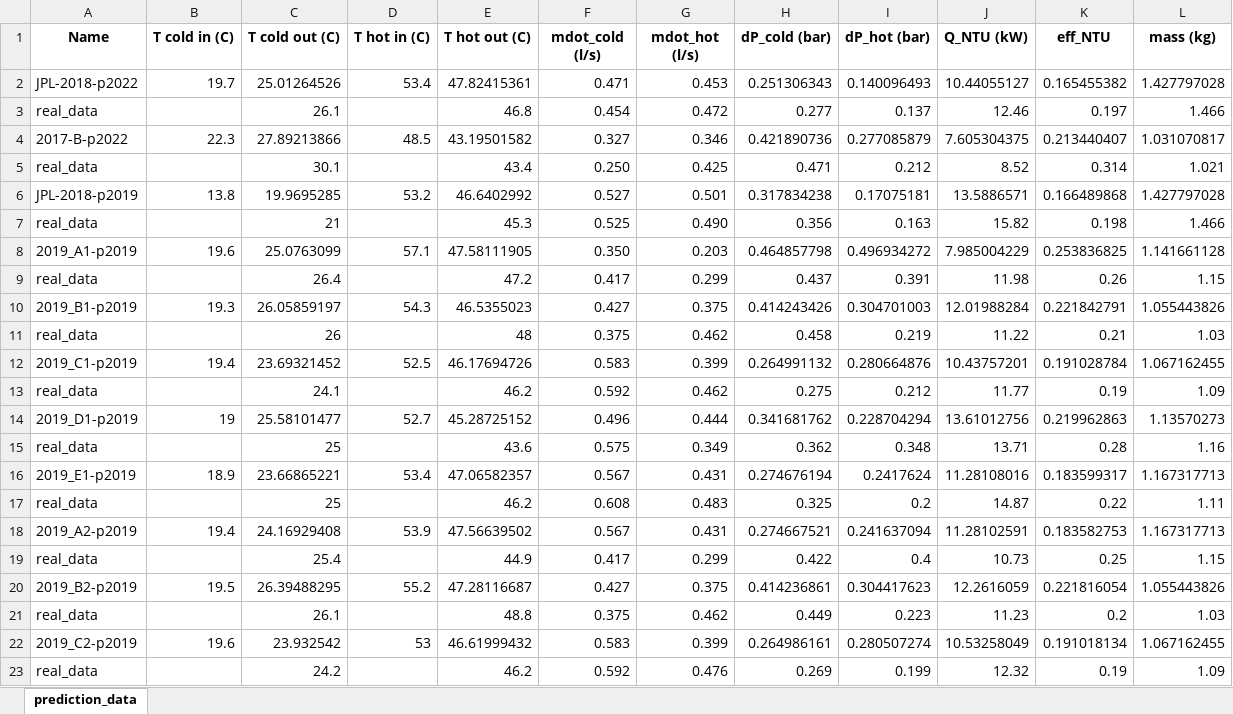
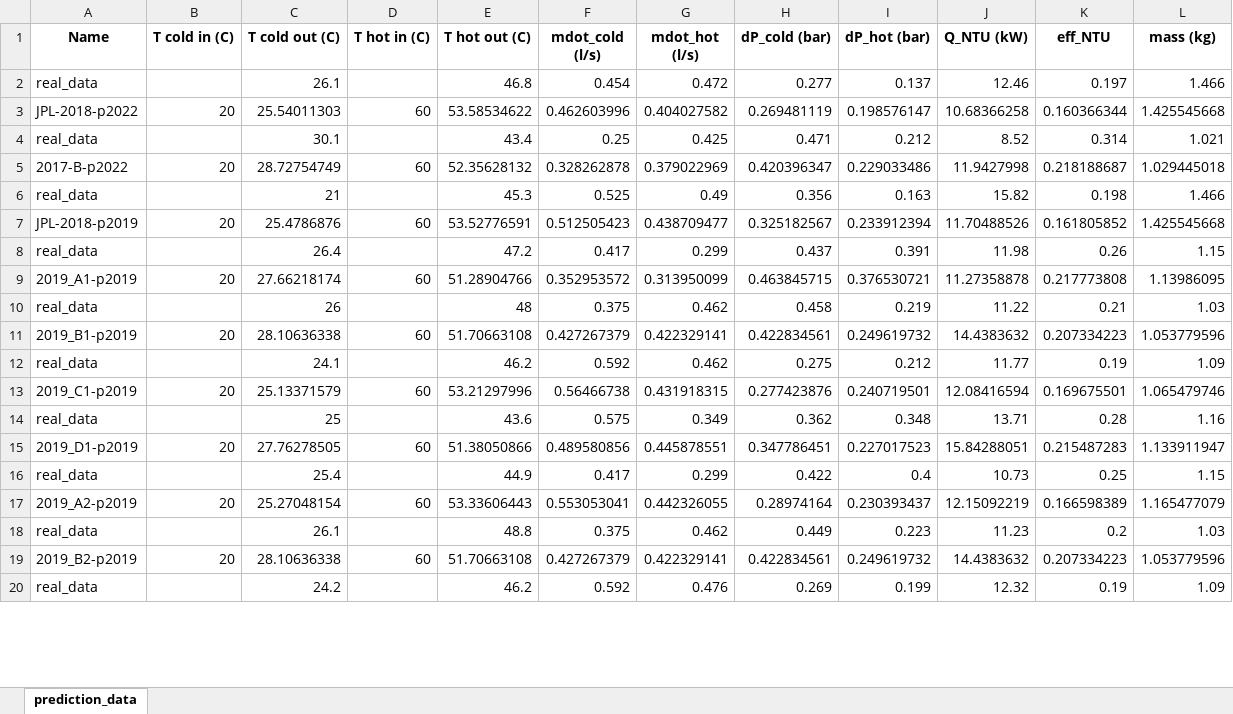
Before and after one commit to tom-tyler/GA3-Project, an Excel workbook: prediction_data.xlsx, sheet prediction_data, drawn as a sheet; only a part is shown; values as stored, in another font and other column widths than the file's, no borders; removed rows and columns are numbered as before the commit, all else as after; the diff covers the shown part only; the diff names each change by its address in the sheet, - before the commit and + after, or states it on an @@ line.

```diff
--- a/prediction_data.xlsx (sheet prediction_data)
+++ b/prediction_data.xlsx (sheet prediction_data)
-row 2: JPL-2018-p2022 | 19.7 | 25.01264526 | 53.4 | 47.82415361 | 0.471 | 0.453 | 0.251306343 | 0.140096493 | 10.44055127 | 0.165455382 | 1.427797028
-row 4: 2017-B-p2022 | 22.3 | 27.89213866 | 48.5 | 43.19501582 | 0.327 | 0.346 | 0.421890736 | 0.277085879 | 7.605304375 | 0.213440407 | 1.031070817
+row 3: JPL-2018-p2022 | 20 | 25.54011303 | 60 | 53.58534622 | 0.462603996 | 0.404027582 | 0.269481119 | 0.198576147 | 10.68366258 | 0.160366344 | 1.425545668
-F4 (mdot_cold (l/s)): 0.250
+F4 (mdot_cold (l/s)): 0.25
-row 6: JPL-2018-p2019 | 13.8 | 19.9695285 | 53.2 | 46.6402992 | 0.527 | 0.501 | 0.317834238 | 0.17075181 | 13.5886571 | 0.166489868 | 1.427797028
+row 5: 2017-B-p2022 | 20 | 28.72754749 | 60 | 52.35628132 | 0.328262878 | 0.379022969 | 0.420396347 | 0.229033486 | 11.9427998 | 0.218188687 | 1.029445018
-G6 (mdot_hot (l/s)): 0.490
+G6 (mdot_hot (l/s)): 0.49
-row 8: 2019_A1-p2019 | 19.6 | 25.0763099 | 57.1 | 47.58111905 | 0.350 | 0.203 | 0.464857798 | 0.496934272 | 7.985004229 | 0.253836825 | 1.141661128
+row 7: JPL-2018-p2019 | 20 | 25.4786876 | 60 | 53.52776591 | 0.512505423 | 0.438709477 | 0.325182567 | 0.233912394 | 11.70488526 | 0.161805852 | 1.425545668
-row 10: 2019_B1-p2019 | 19.3 | 26.05859197 | 54.3 | 46.5355023 | 0.427 | 0.375 | 0.414243426 | 0.304701003 | 12.01988284 | 0.221842791 | 1.055443826
+row 9: 2019_A1-p2019 | 20 | 27.66218174 | 60 | 51.28904766 | 0.352953572 | 0.313950099 | 0.463845715 | 0.376530721 | 11.27358878 | 0.217773808 | 1.13986095
-row 12: 2019_C1-p2019 | 19.4 | 23.69321452 | 52.5 | 46.17694726 | 0.583 | 0.399 | 0.264991132 | 0.280664876 | 10.43757201 | 0.191028784 | 1.067162455
+row 11: 2019_B1-p2019 | 20 | 28.10636338 | 60 | 51.70663108 | 0.427267379 | 0.422329141 | 0.422834561 | 0.249619732 | 14.4383632 | 0.207334223 | 1.053779596
-row 14: 2019_D1-p2019 | 19 | 25.58101477 | 52.7 | 45.28725152 | 0.496 | 0.444 | 0.341681762 | 0.228704294 | 13.61012756 | 0.219962863 | 1.13570273
+row 13: 2019_C1-p2019 | 20 | 25.13371579 | 60 | 53.21297996 | 0.56466738 | 0.431918315 | 0.277423876 | 0.240719501 | 12.08416594 | 0.169675501 | 1.065479746
-row 16: 2019_E1-p2019 | 18.9 | 23.66865221 | 53.4 | 47.06582357 | 0.567 | 0.431 | 0.274676194 | 0.2417624 | 11.28108016 | 0.183599317 | 1.167317713
-row 17: real_data |  | 25 |  | 46.2 | 0.608 | 0.483 | 0.325 | 0.2 | 14.87 | 0.22 | 1.11
-row 18: 2019_A2-p2019 | 19.4 | 24.16929408 | 53.9 | 47.56639502 | 0.567 | 0.431 | 0.274667521 | 0.241637094 | 11.28102591 | 0.183582753 | 1.167317713
+row 15: 2019_D1-p2019 | 20 | 27.76278505 | 60 | 51.38050866 | 0.489580856 | 0.445878551 | 0.347786451 | 0.227017523 | 15.84288051 | 0.215487283 | 1.133911947
-row 20: 2019_B2-p2019 | 19.5 | 26.39488295 | 55.2 | 47.28116687 | 0.427 | 0.375 | 0.414236861 | 0.304417623 | 12.2616059 | 0.221816054 | 1.055443826
+row 17: 2019_A2-p2019 | 20 | 25.27048154 | 60 | 53.33606443 | 0.553053041 | 0.442326055 | 0.28974164 | 0.230393437 | 12.15092219 | 0.166598389 | 1.165477079
-row 22: 2019_C2-p2019 | 19.6 | 23.932542 | 53 | 46.61999432 | 0.583 | 0.399 | 0.264986161 | 0.280507274 | 10.53258049 | 0.191018134 | 1.067162455
+row 19: 2019_B2-p2019 | 20 | 28.10636338 | 60 | 51.70663108 | 0.427267379 | 0.422329141 | 0.422834561 | 0.249619732 | 14.4383632 | 0.207334223 | 1.053779596
```
Also changed, not shown: 12 added rows and 3 removed rows elsewhere in this sheet, designs/designs.xlsx, 6 other files.
